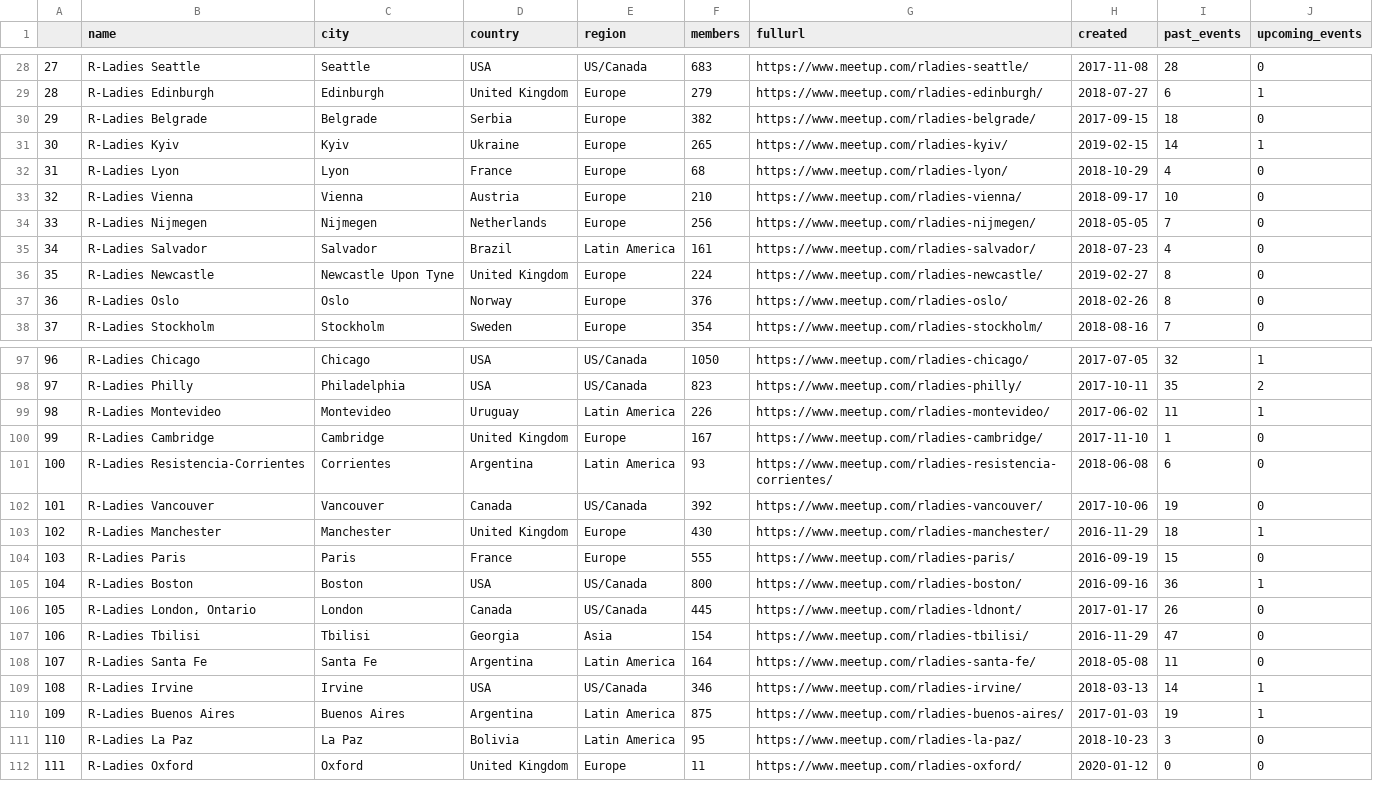
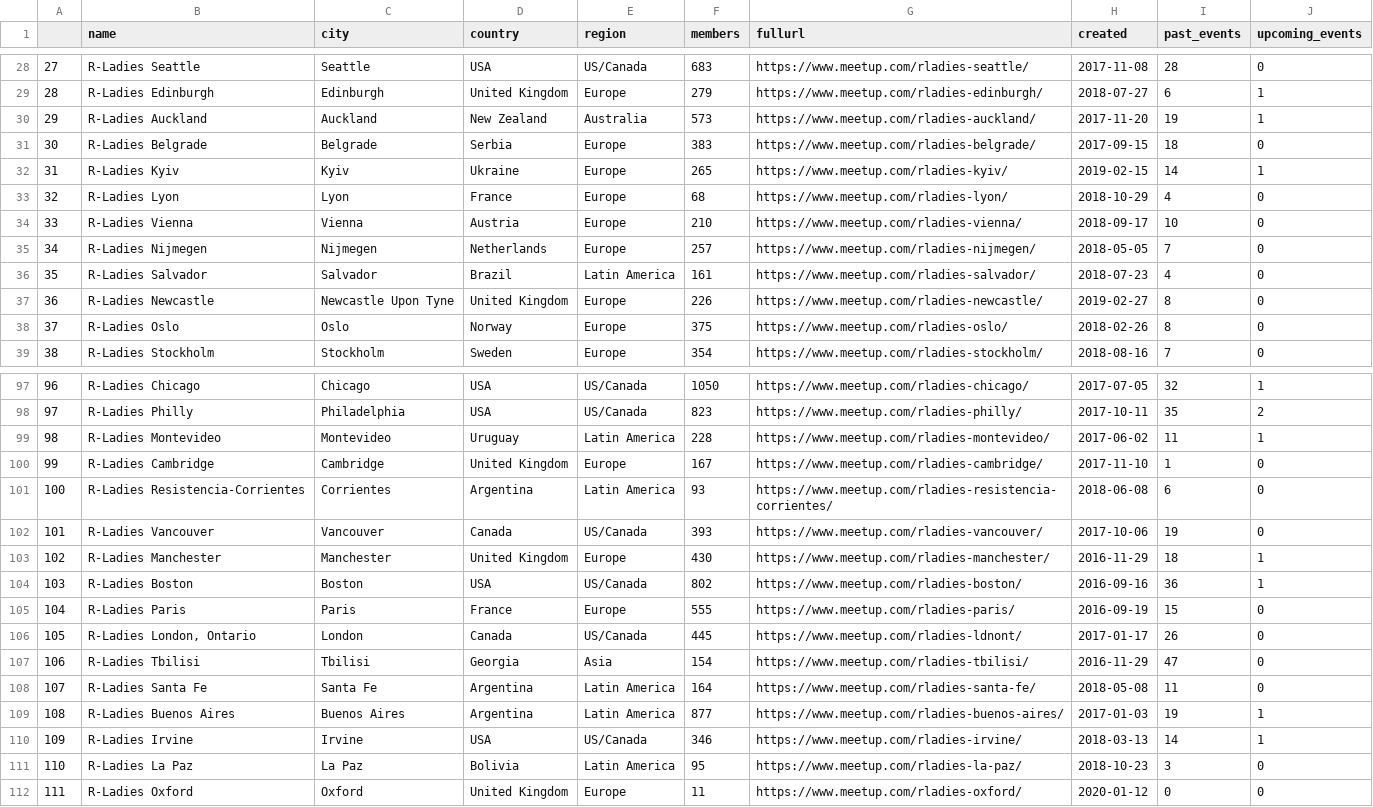
Before and after one commit to r-community/user-groups, a CSV file: docs/data/rladies.csv, drawn as a sheet; only a part is shown, gaps mark what is left out; removed rows and columns are numbered as before the commit, all else as after; the diff covers the shown part only; the diff names each change by its address in the sheet, - before the commit and + after, or states it on an @@ line.

```diff
--- a/docs/data/rladies.csv
+++ b/docs/data/rladies.csv
+row 30: 29 | R-Ladies Auckland | Auckland | New Zealand | Australia | 573 | https://www.meetup.com/rladies-auckland/ | 2017-11-20 | 19 | 1
@@ column A renumbered between rows 31 and 173 @@
-F31 (members): 382
+F31 (members): 383
-F35 (members): 256
+F35 (members): 257
-F37 (members): 224
+F37 (members): 226
-F38 (members): 376
+F38 (members): 375
-F99 (members): 226
+F99 (members): 228
-F102 (members): 392
+F102 (members): 393
+row 104: 103 | R-Ladies Boston | Boston | USA | US/Canada | 802 | https://www.meetup.com/rladies-boston/ | 2016-09-16 | 36 | 1
-row 105: 104 | R-Ladies Boston | Boston | USA | US/Canada | 800 | https://www.meetup.com/rladies-boston/ | 2016-09-16 | 36 | 1
+row 109: 108 | R-Ladies Buenos Aires | Buenos Aires | Argentina | Latin America | 877 | https://www.meetup.com/rladies-buenos-aires/ | 2017-01-03 | 19 | 1
-row 110: 109 | R-Ladies Buenos Aires | Buenos Aires | Argentina | Latin America | 875 | https://www.meetup.com/rladies-buenos-aires/ | 2017-01-03 | 19 | 1
```
Also changed, not shown: 2 added rows, 3 removed rows, 2 moved rows and 35 edited cells elsewhere in this file, docs/data/rugs.csv, 5 other files.
